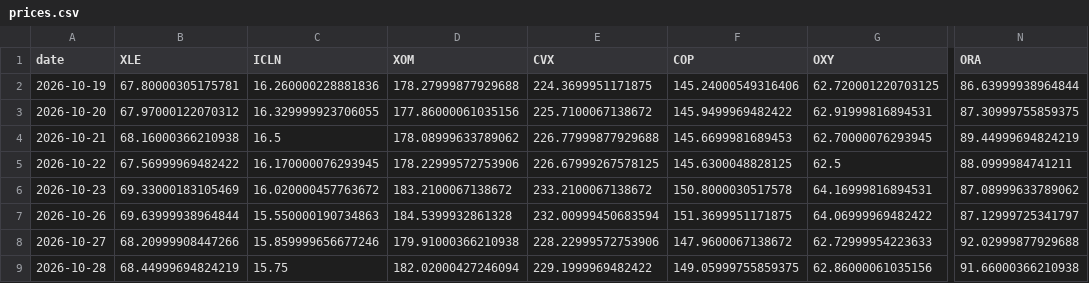
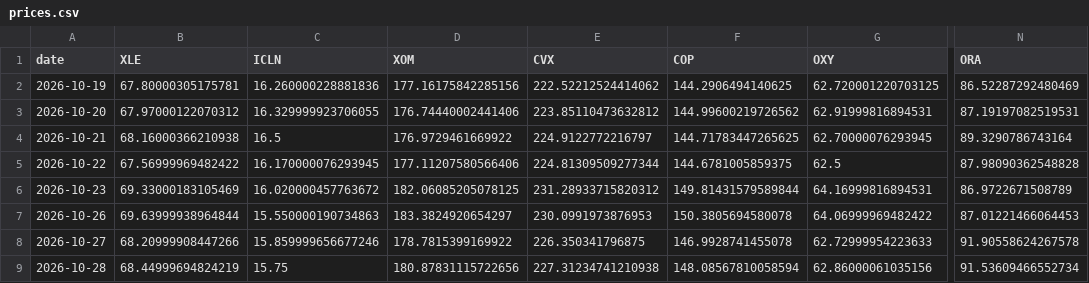
Before and after one commit to michaelghuang19/EN.625.740.81, a CSV file: Project/live/prices.csv, drawn as a sheet; only a part is shown, gaps mark what is left out; the diff covers the shown part only; the diff names each change by its address in the sheet, - before the commit and + after, or states it on an @@ line.

```diff
--- a/Project/live/prices.csv
+++ b/Project/live/prices.csv
-D2 (XOM): 178.27999877929688
+D2 (XOM): 177.16175842285156
-E2 (CVX): 224.3699951171875
+E2 (CVX): 222.52212524414062
-F2 (COP): 145.24000549316406
+F2 (COP): 144.2906494140625
-N2 (ORA): 86.63999938964844
+N2 (ORA): 86.52287292480469
-D3 (XOM): 177.86000061035156
+D3 (XOM): 176.74440002441406
-E3 (CVX): 225.7100067138672
+E3 (CVX): 223.85110473632812
-F3 (COP): 145.9499969482422
+F3 (COP): 144.99600219726562
-N3 (ORA): 87.30999755859375
+N3 (ORA): 87.19197082519531
-D4 (XOM): 178.08999633789062
+D4 (XOM): 176.9729461669922
-E4 (CVX): 226.77999877929688
+E4 (CVX): 224.9122772216797
-F4 (COP): 145.6699981689453
+F4 (COP): 144.71783447265625
-N4 (ORA): 89.44999694824219
+N4 (ORA): 89.3290786743164
-D5 (XOM): 178.22999572753906
+D5 (XOM): 177.11207580566406
-E5 (CVX): 226.67999267578125
+E5 (CVX): 224.81309509277344
-F5 (COP): 145.6300048828125
+F5 (COP): 144.6781005859375
-N5 (ORA): 88.0999984741211
+N5 (ORA): 87.98090362548828
-D6 (XOM): 183.2100067138672
+D6 (XOM): 182.06085205078125
-E6 (CVX): 233.2100067138672
+E6 (CVX): 231.28933715820312
-F6 (COP): 150.8000030517578
+F6 (COP): 149.81431579589844
-N6 (ORA): 87.08999633789062
+N6 (ORA): 86.9722671508789
-D7 (XOM): 184.5399932861328
+D7 (XOM): 183.3824920654297
-E7 (CVX): 232.00999450683594
+E7 (CVX): 230.0991973876953
-F7 (COP): 151.3699951171875
+F7 (COP): 150.3805694580078
-N7 (ORA): 87.12999725341797
+N7 (ORA): 87.01221466064453
-D8 (XOM): 179.91000366210938
+D8 (XOM): 178.7815399169922
-E8 (CVX): 228.22999572753906
+E8 (CVX): 226.350341796875
-F8 (COP): 147.9600067138672
+F8 (COP): 146.9928741455078
-N8 (ORA): 92.02999877929688
+N8 (ORA): 91.90558624267578
-D9 (XOM): 182.02000427246094
+D9 (XOM): 180.87831115722656
-E9 (CVX): 229.1999969482422
+E9 (CVX): 227.31234741210938
-F9 (COP): 149.05999755859375
+F9 (COP): 148.08567810058594
-N9 (ORA): 91.66000366210938
+N9 (ORA): 91.53609466552734
```
Also changed, not shown: 5 added rows and 48 edited cells elsewhere in this file, Project/ledger/decisions.csv, Project/ledger/trades.csv, 12 other files.
